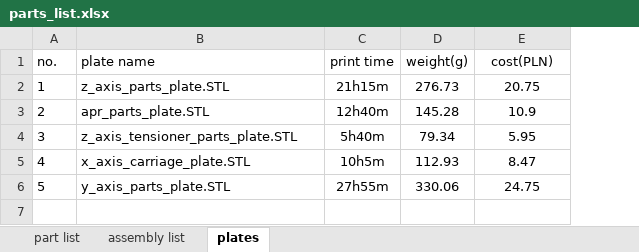
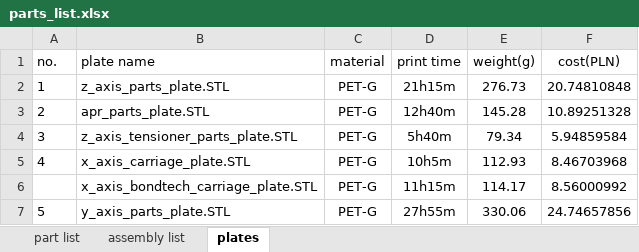
Before and after one commit to mwr666/protoDEV-coreXY, an Excel workbook: parts_list.xlsx, sheet plates, drawn as a sheet; values as stored, in another font and other column widths than the file's, no borders; addresses are those after the commit; the diff names each change by its address in the sheet, - before the commit and + after, or states it on an @@ line.

Commit message:
bondtech update

```diff
--- a/parts_list.xlsx (sheet plates)
+++ b/parts_list.xlsx (sheet plates)
+column C (material), rows 2-5: all PET-G; row 7: PET-G
-F2 (cost(PLN)): 20.75
+F2 (cost(PLN)): 20.74810848
-F3 (cost(PLN)): 10.9
+F3 (cost(PLN)): 10.89251328
-F4 (cost(PLN)): 5.95
+F4 (cost(PLN)): 5.94859584
-F5 (cost(PLN)): 8.47
+F5 (cost(PLN)): 8.46703968
+row 6:  | x_axis_bondtech_carriage_plate.STL | PET-G | 11h15m | 114.17 | 8.56000992
-F7 (cost(PLN)): 24.75
+F7 (cost(PLN)): 24.74657856
```
Also changed, not shown: 15 other files.
